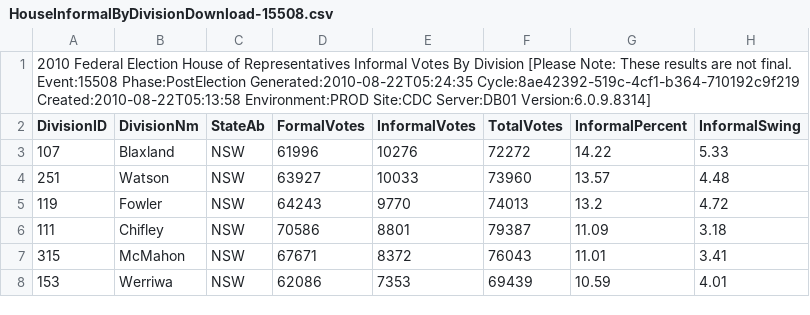
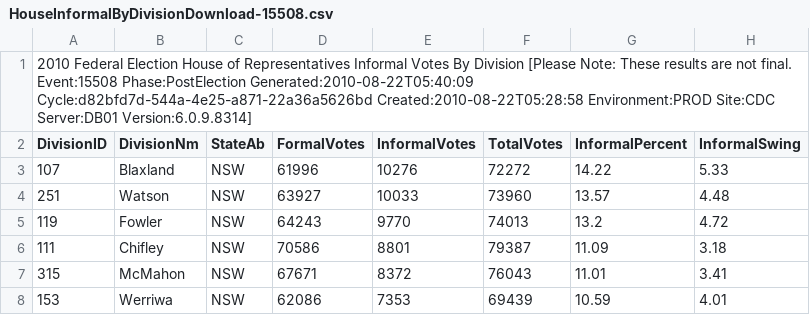
Before and after one commit to d1b/AustralianFederalElection2010CSV, a CSV file: HouseInformalByDivisionDownload-15508.csv, drawn as a sheet; only a part is shown.

```diff
--- a/HouseInformalByDivisionDownload-15508.csv
+++ b/HouseInformalByDivisionDownload-15508.csv
@@ -1,2 +1,2 @@
-2010 Federal Election House of Representatives Informal Votes By Division [Please Note: These results are not final. Event:15508 Phase:PostElection Generated:2010-08-22T05:24:35 Cycle:8ae42392-519c-4cf1-b364-710192c9f219 Created:2010-08-22T05:13:58 Environment:PROD Site:CDC Server:DB01 Version:6.0.9.8314]
+2010 Federal Election House of Representatives Informal Votes By Division [Please Note: These results are not final. Event:15508 Phase:PostElection Generated:2010-08-22T05:40:09 Cycle:d82bfd7d-544a-4e25-a871-22a36a5626bd Created:2010-08-22T05:28:58 Environment:PROD Site:CDC Server:DB01 Version:6.0.9.8314]
 DivisionID,DivisionNm,StateAb,FormalVotes,InformalVotes,TotalVotes,InformalPercent,InformalSwing
```
Also changed, not shown: HouseDopByDivisionDownload-15508.csv, HouseInformalByStateDownload-15508.csv, 36 other files.
